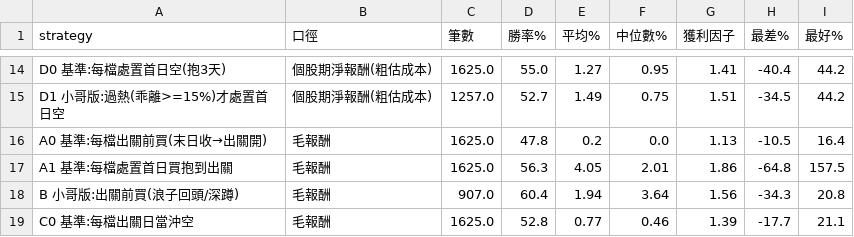
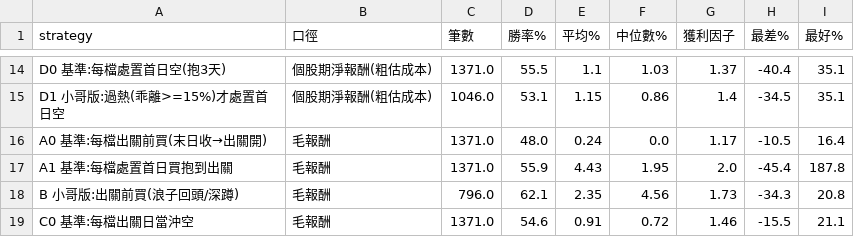
Before and after one commit to yeah0209-a11y/stock-alert, a CSV file: backtest/results/summary.csv, drawn as a sheet; only a part is shown, gaps mark what is left out; removed rows and columns are numbered as before the commit, all else as after; the diff covers the shown part only; the diff names each change by its address in the sheet, - before the commit and + after, or states it on an @@ line.

```diff
--- a/backtest/results/summary.csv
+++ b/backtest/results/summary.csv
-C14 (筆數): 1625.0
+C14 (筆數): 1371.0
-D14 (勝率%): 55.0
+D14 (勝率%): 55.5
-E14 (平均%): 1.27
+E14 (平均%): 1.1
-F14 (中位數%): 0.95
+F14 (中位數%): 1.03
-G14 (獲利因子): 1.41
+G14 (獲利因子): 1.37
-I14:I15 (最好%): 44.2
+I14:I15 (最好%): 35.1
-C15 (筆數): 1257.0
+C15 (筆數): 1046.0
-D15 (勝率%): 52.7
+D15 (勝率%): 53.1
-E15 (平均%): 1.49
+E15 (平均%): 1.15
-F15 (中位數%): 0.75
+F15 (中位數%): 0.86
-G15 (獲利因子): 1.51
+G15 (獲利因子): 1.4
-C16 (筆數): 1625.0
+C16 (筆數): 1371.0
-D16 (勝率%): 47.8
+D16 (勝率%): 48.0
-E16 (平均%): 0.2
+E16 (平均%): 0.24
-G16 (獲利因子): 1.13
+G16 (獲利因子): 1.17
-row 17: A1 基準:每檔處置首日買抱到出關 | 毛報酬 | 1625.0 | 56.3 | 4.05 | 2.01 | 1.86 | -64.8 | 157.5
+row 17: A1 基準:每檔處置首日買抱到出關 | 毛報酬 | 1371.0 | 55.9 | 4.43 | 1.95 | 2.0 | -45.4 | 187.8
-C18 (筆數): 907.0
+C18 (筆數): 796.0
-D18 (勝率%): 60.4
+D18 (勝率%): 62.1
-E18 (平均%): 1.94
+E18 (平均%): 2.35
-F18 (中位數%): 3.64
+F18 (中位數%): 4.56
-G18 (獲利因子): 1.56
+G18 (獲利因子): 1.73
-C19 (筆數): 1625.0
+C19 (筆數): 1371.0
-D19 (勝率%): 52.8
+D19 (勝率%): 54.6
-E19 (平均%): 0.77
+E19 (平均%): 0.91
-F19 (中位數%): 0.46
+F19 (中位數%): 0.72
-G19 (獲利因子): 1.39
+G19 (獲利因子): 1.46
-H19 (最差%): -17.7
+H19 (最差%): -15.5
```
Also changed, not shown: 2 added rows, 2 removed rows and 69 edited cells elsewhere in this file, 5 other files.
